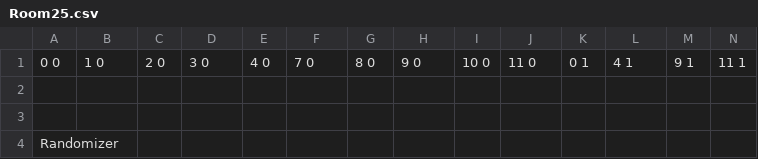
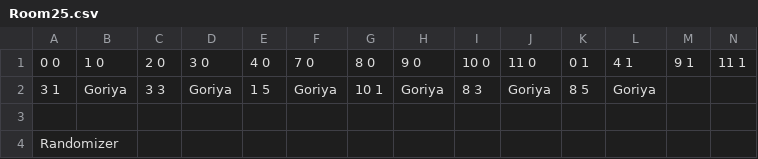
Before and after one commit to Progeny-of-the-Chicken/3902-Project, a CSV file: Sprint 0/Scripts/Terrain/LevelData/Dungeon2/Room25.csv, drawn as a sheet; only a part is shown; rows hold the shown columns only; the diff names each change by its address in the sheet, - before the commit and + after, or states it on an @@ line.

Commit message:
Populated enemies in second half of rooms, excluding first boss room.

```diff
--- a/Sprint 0/Scripts/Terrain/LevelData/Dungeon2/Room25.csv
+++ b/Sprint 0/Scripts/Terrain/LevelData/Dungeon2/Room25.csv
-row 2: (empty)
+row 2: 3 1 | Goriya | 3 3 | Goriya | 1 5 | Goriya | 10 1 | Goriya | 8 3 | Goriya | 8 5 | Goriya
```
Also changed, not shown: Sprint 0/Scripts/Terrain/LevelData/Dungeon2/Room26.csv, Sprint 0/Scripts/Terrain/LevelData/Dungeon2/Room27.csv, 27 other files.
